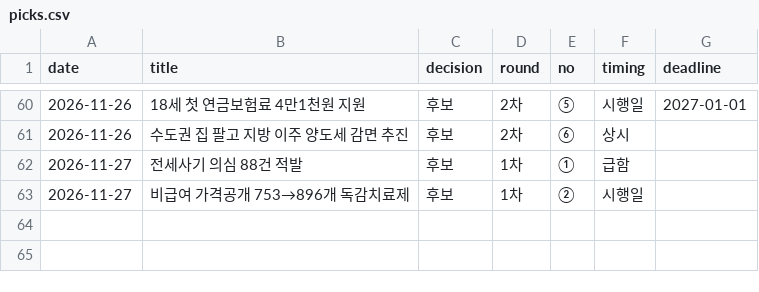
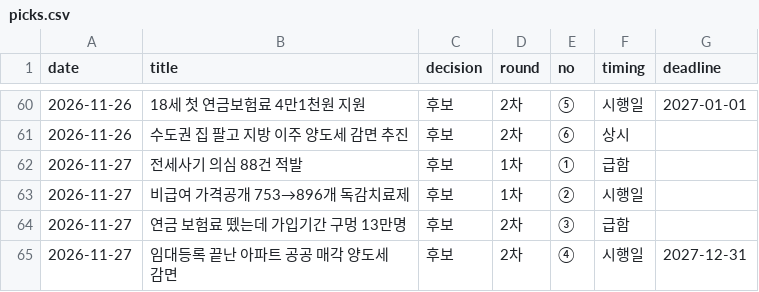
Before and after one commit to rkrjrl-ctrl/claude_drive, a CSV file: briefs/news/picks.csv, drawn as a sheet; only a part is shown, gaps mark what is left out; the diff names each change by its address in the sheet, - before the commit and + after, or states it on an @@ line.

```diff
--- a/briefs/news/picks.csv
+++ b/briefs/news/picks.csv
+row 64: 2026-11-27 | 연금 보험료 뗐는데 가입기간 구멍 13만명 | 후보 | 2차 | ③ | 급함
+row 65: 2026-11-27 | 임대등록 끝난 아파트 공공 매각 양도세 감면 | 후보 | 2차 | ④ | 시행일 | 2027-12-31
```
Also changed, not shown: 1 other file.
